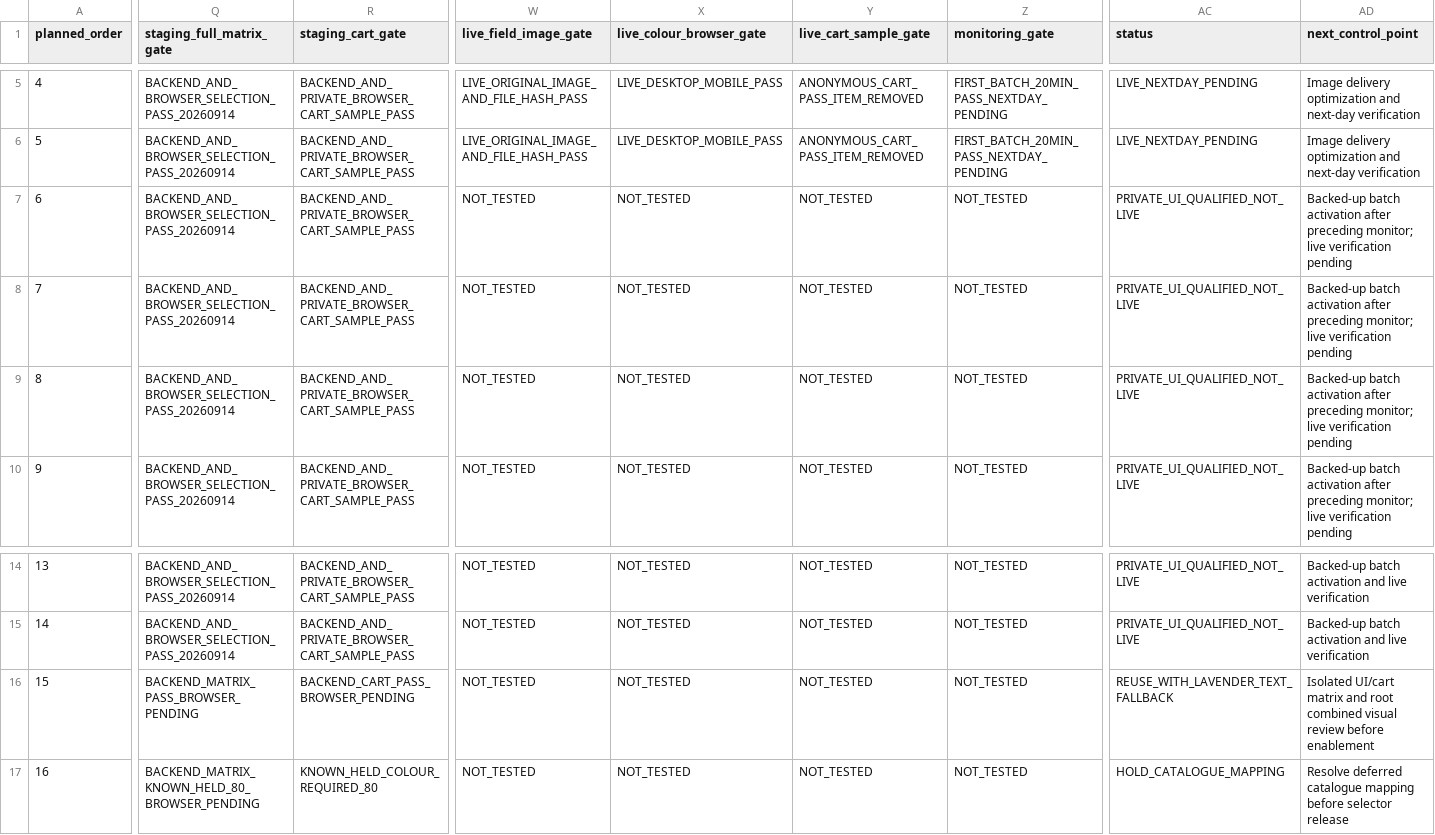
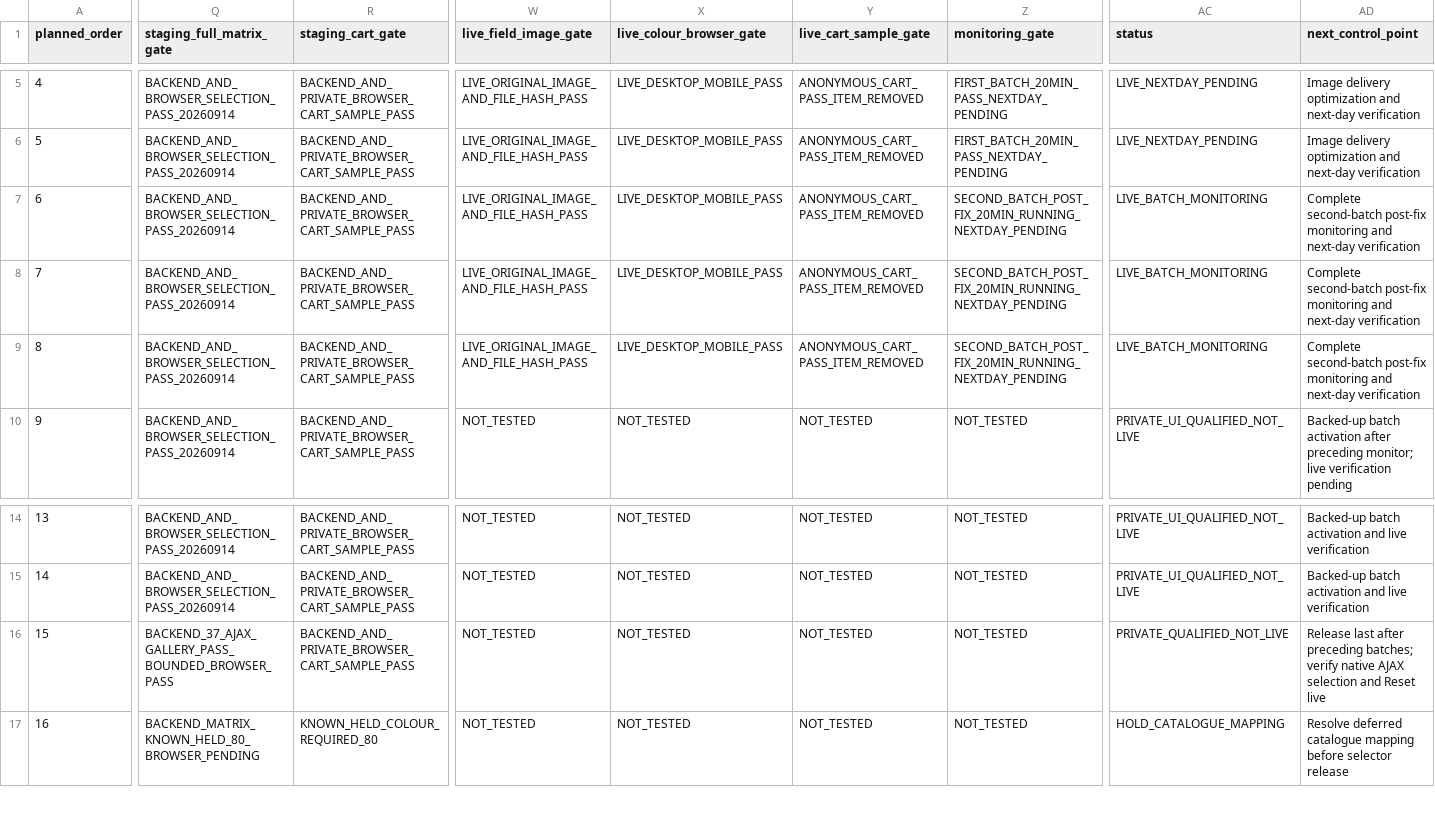
Before and after one commit to john8barry/bactiveph_com, a CSV file: docs/catalogue/PRODUCT-VERIFICATION.csv, drawn as a sheet; only a part is shown, gaps mark what is left out; the diff covers the shown part only; the diff names each change by its address in the sheet, - before the commit and + after, or states it on an @@ line.

Commit message:
docs(catalogue): record eight live products and gallery recovery

```diff
--- a/docs/catalogue/PRODUCT-VERIFICATION.csv
+++ b/docs/catalogue/PRODUCT-VERIFICATION.csv
-W7:W9 (live_field_image_gate): NOT_TESTED
+W7:W9 (live_field_image_gate): LIVE_ORIGINAL_IMAGE_AND_FILE_HASH_PASS
-X7:X9 (live_colour_browser_gate): NOT_TESTED
+X7:X9 (live_colour_browser_gate): LIVE_DESKTOP_MOBILE_PASS
-Y7:Y9 (live_cart_sample_gate): NOT_TESTED
+Y7:Y9 (live_cart_sample_gate): ANONYMOUS_CART_PASS_ITEM_REMOVED
-Z7:Z9 (monitoring_gate): NOT_TESTED
+Z7:Z9 (monitoring_gate): SECOND_BATCH_POST_FIX_20MIN_RUNNING_NEXTDAY_PENDING
-AC7:AC9 (status): PRIVATE_UI_QUALIFIED_NOT_LIVE
+AC7:AC9 (status): LIVE_BATCH_MONITORING
-AD7:AD9 (next_control_point): Backed-up batch activation after preceding monitor; live verification pending
+AD7:AD9 (next_control_point): Complete second-batch post-fix monitoring and next-day verification
-Q16 (staging_full_matrix_gate): BACKEND_MATRIX_PASS_BROWSER_PENDING
+Q16 (staging_full_matrix_gate): BACKEND_37_AJAX_GALLERY_PASS_BOUNDED_BROWSER_PASS
-R16 (staging_cart_gate): BACKEND_CART_PASS_BROWSER_PENDING
+R16 (staging_cart_gate): BACKEND_AND_PRIVATE_BROWSER_CART_SAMPLE_PASS
-AC16 (status): REUSE_WITH_LAVENDER_TEXT_FALLBACK
+AC16 (status): PRIVATE_QUALIFIED_NOT_LIVE
-AD16 (next_control_point): Isolated UI/cart matrix and root combined visual review before enablement
+AD16 (next_control_point): Release last after preceding batches; verify native AJAX selection and Reset live
```
Also changed, not shown: 2 edited cells elsewhere in this file, 1 other file.
